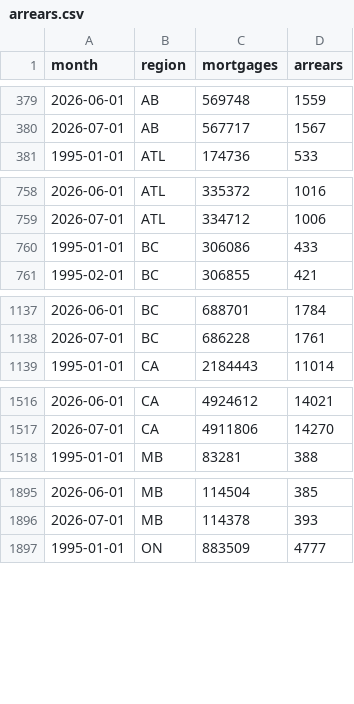
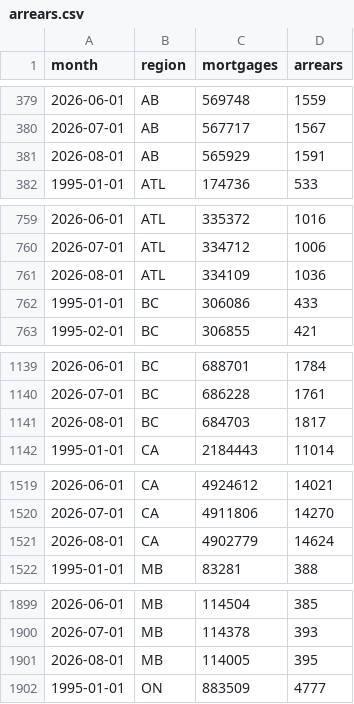
Before and after one commit to Iliya-Valizadeh/household-credit-stress, a CSV file: data/processed/arrears.csv, drawn as a sheet; only a part is shown, gaps mark what is left out; the diff covers the shown part only.

```diff
--- a/data/processed/arrears.csv
+++ b/data/processed/arrears.csv
@@ -380,2 +380,3 @@ month,region,mortgages,arrears
 2026-07-01,AB,567717,1567
+2026-08-01,AB,565929,1591
 1995-01-01,ATL,174736,533
@@ -759,2 +760,3 @@ month,region,mortgages,arrears
 2026-07-01,ATL,334712,1006
+2026-08-01,ATL,334109,1036
 1995-01-01,BC,306086,433
@@ -1138,2 +1140,3 @@ month,region,mortgages,arrears
 2026-07-01,BC,686228,1761
+2026-08-01,BC,684703,1817
 1995-01-01,CA,2184443,11014
@@ -1517,2 +1520,3 @@ month,region,mortgages,arrears
 2026-07-01,CA,4911806,14270
+2026-08-01,CA,4902779,14624
 1995-01-01,MB,83281,388
@@ -1896,2 +1900,3 @@ month,region,mortgages,arrears
 2026-07-01,MB,114378,393
+2026-08-01,MB,114005,395
 1995-01-01,ON,883509,4777
```
Also changed, not shown: 4 added rows elsewhere in this file, ledger/forecasts.csv, 6 other files.
